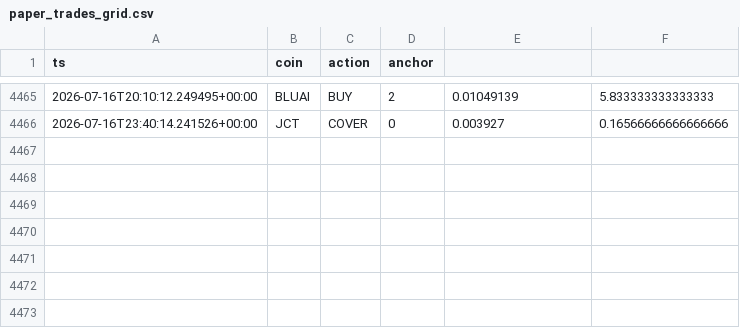
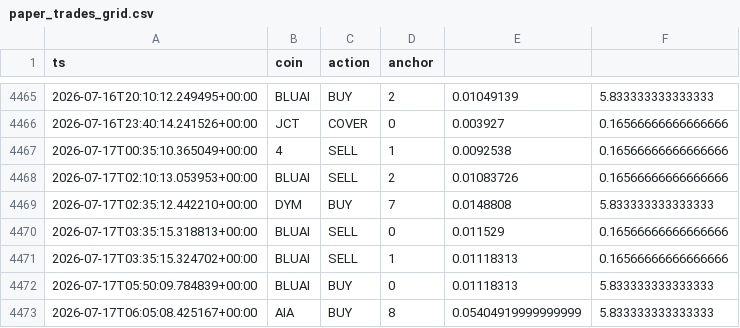
Before and after one commit to AlexeyKharin06/bots-cluster-, a CSV file: memory/trade/paper_v1/paper_trades_grid.csv, drawn as a sheet; only a part is shown, gaps mark what is left out.

Commit message:
trade paper_v1 auto 2026-07-17_06:17

```diff
--- a/memory/trade/paper_v1/paper_trades_grid.csv
+++ b/memory/trade/paper_v1/paper_trades_grid.csv
@@ -4466 +4466,8 @@ ts,coin,action,anchor
 2026-07-16T23:40:14.241526+00:00,JCT,COVER,0,0.003927,0.16566666666666666
+2026-07-17T00:35:10.365049+00:00,4,SELL,1,0.0092538,0.16566666666666666
+2026-07-17T02:10:13.053953+00:00,BLUAI,SELL,2,0.01083726,0.16566666666666666
+2026-07-17T02:35:12.442210+00:00,DYM,BUY,7,0.0148808,5.833333333333333
+2026-07-17T03:35:15.318813+00:00,BLUAI,SELL,0,0.011529,0.16566666666666666
+2026-07-17T03:35:15.324702+00:00,BLUAI,SELL,1,0.01118313,0.16566666666666666
+2026-07-17T05:50:09.784839+00:00,BLUAI,BUY,0,0.01118313,5.833333333333333
+2026-07-17T06:05:08.425167+00:00,AIA,BUY,8,0.05404919999999999,5.833333333333333
```
Also changed, not shown: memory/trade/paper_v1/paper_trades_breakout.csv, 13 other files.
